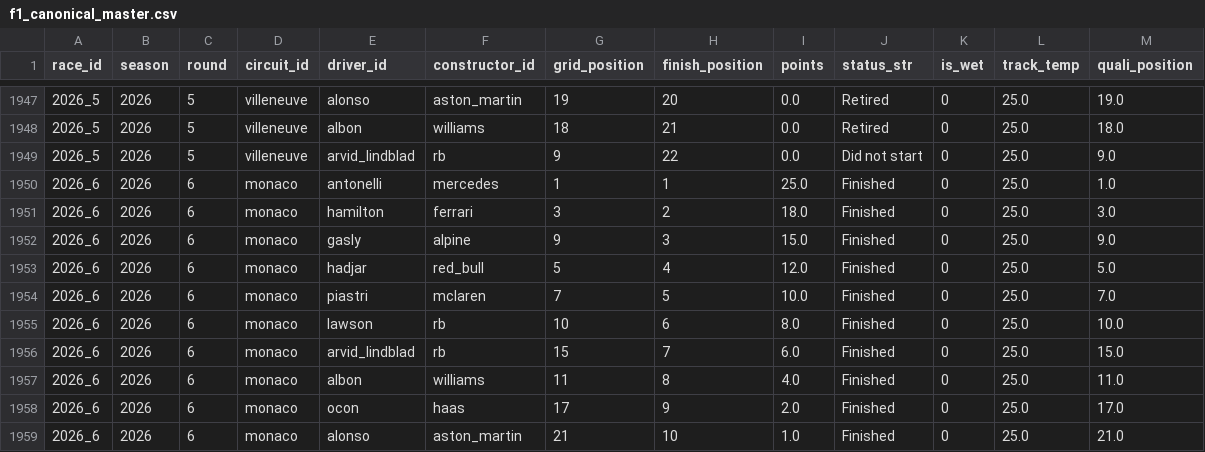
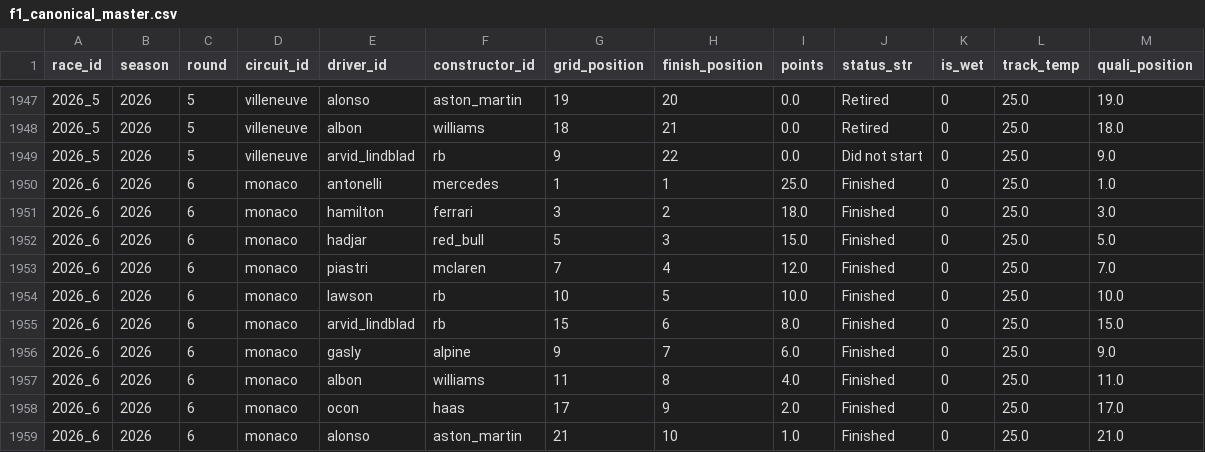
Before and after one commit to CKmellow/f1-veteran-ranker, a CSV file: data/raw/f1_canonical_master.csv, drawn as a sheet; only a part is shown, gaps mark what is left out.

```diff
--- a/data/raw/f1_canonical_master.csv
+++ b/data/raw/f1_canonical_master.csv
@@ -1951,7 +1951,7 @@ race_id,season,round,circuit_id,driver_id,constructor_id,grid_position,finish_po
 2026_6,2026,6,monaco,hamilton,ferrari,3,2,18.0,Finished,0,25.0,3.0
-2026_6,2026,6,monaco,gasly,alpine,9,3,15.0,Finished,0,25.0,9.0
-2026_6,2026,6,monaco,hadjar,red_bull,5,4,12.0,Finished,0,25.0,5.0
-2026_6,2026,6,monaco,piastri,mclaren,7,5,10.0,Finished,0,25.0,7.0
-2026_6,2026,6,monaco,lawson,rb,10,6,8.0,Finished,0,25.0,10.0
-2026_6,2026,6,monaco,arvid_lindblad,rb,15,7,6.0,Finished,0,25.0,15.0
+2026_6,2026,6,monaco,hadjar,red_bull,5,3,15.0,Finished,0,25.0,5.0
+2026_6,2026,6,monaco,piastri,mclaren,7,4,12.0,Finished,0,25.0,7.0
+2026_6,2026,6,monaco,lawson,rb,10,5,10.0,Finished,0,25.0,10.0
+2026_6,2026,6,monaco,arvid_lindblad,rb,15,6,8.0,Finished,0,25.0,15.0
+2026_6,2026,6,monaco,gasly,alpine,9,7,6.0,Finished,0,25.0,9.0
 2026_6,2026,6,monaco,albon,williams,11,8,4.0,Finished,0,25.0,11.0
```
Also changed, not shown: data/processed/veteran_training_matrix.csv, 5 other files.
